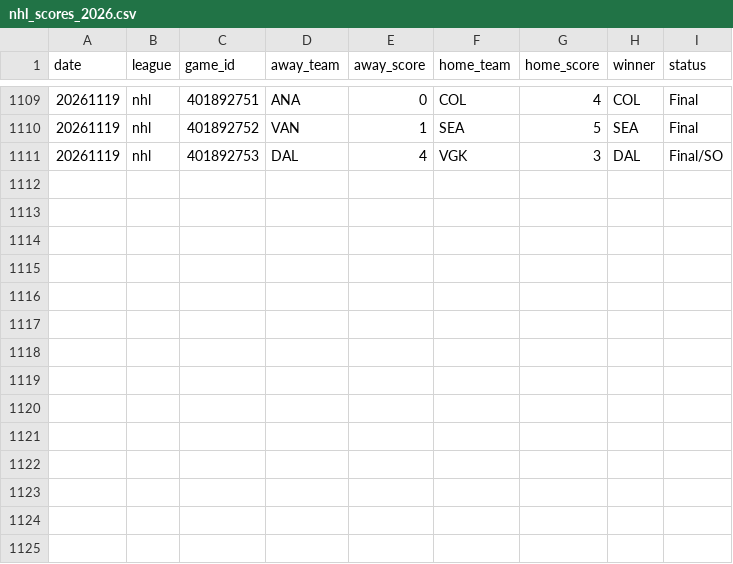
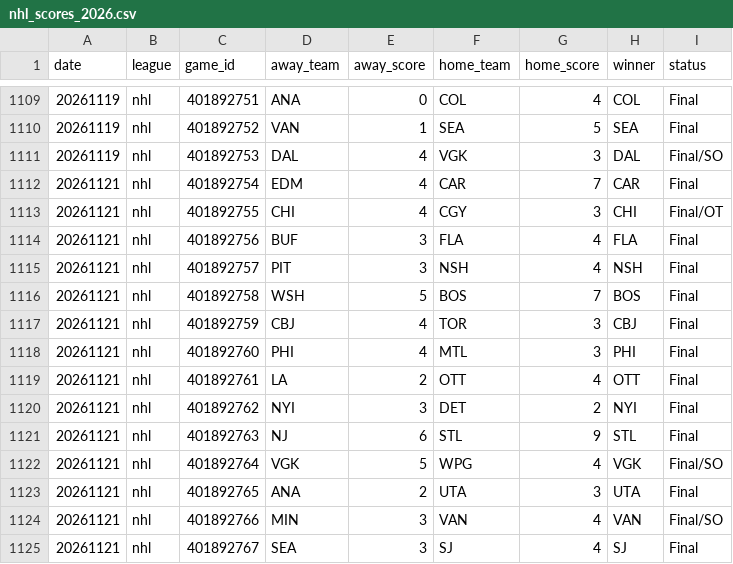
Before and after one commit to AlexJF12/sports-win-index, a CSV file: data/nhl/2026/nhl_scores_2026.csv, drawn as a sheet; only a part is shown, gaps mark what is left out.

```diff
--- a/data/nhl/2026/nhl_scores_2026.csv
+++ b/data/nhl/2026/nhl_scores_2026.csv
@@ -1111 +1111,15 @@ date,league,game_id,away_team,away_score,home_team,home_score,winner,status
 20261119,nhl,401892753,DAL,4,VGK,3,DAL,Final/SO
+20261121,nhl,401892754,EDM,4,CAR,7,CAR,Final
+20261121,nhl,401892755,CHI,4,CGY,3,CHI,Final/OT
+20261121,nhl,401892756,BUF,3,FLA,4,FLA,Final
+20261121,nhl,401892757,PIT,3,NSH,4,NSH,Final
+20261121,nhl,401892758,WSH,5,BOS,7,BOS,Final
+20261121,nhl,401892759,CBJ,4,TOR,3,CBJ,Final
+20261121,nhl,401892760,PHI,4,MTL,3,PHI,Final
+20261121,nhl,401892761,LA,2,OTT,4,OTT,Final
+20261121,nhl,401892762,NYI,3,DET,2,NYI,Final
+20261121,nhl,401892763,NJ,6,STL,9,STL,Final
+20261121,nhl,401892764,VGK,5,WPG,4,VGK,Final/SO
+20261121,nhl,401892765,ANA,2,UTA,3,UTA,Final
+20261121,nhl,401892766,MIN,3,VAN,4,VAN,Final/SO
+20261121,nhl,401892767,SEA,3,SJ,4,SJ,Final
```
Also changed, not shown: data/nba/2026/nba_scores_2026.csv, 18 other files.
